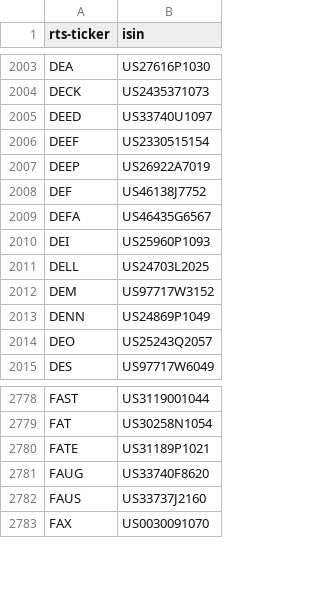
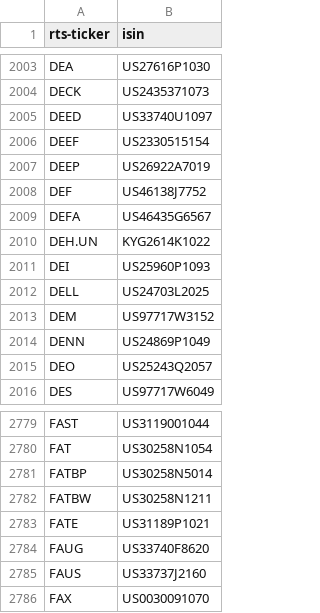
Before and after one commit to tradingview-dev/idc-expchains, a CSV file: isin/729.csv, drawn as a sheet; only a part is shown, gaps mark what is left out; the diff names each change by its address in the sheet, - before the commit and + after, or states it on an @@ line.

```diff
--- a/isin/729.csv
+++ b/isin/729.csv
+row 2010: DEH.UN | KYG2614K1022
+row 2781: FATBP | US30258N5014
+row 2782: FATBW | US30258N1211
```
Also changed, not shown: isin/1556.csv, isin/964.csv, 4 other files.
